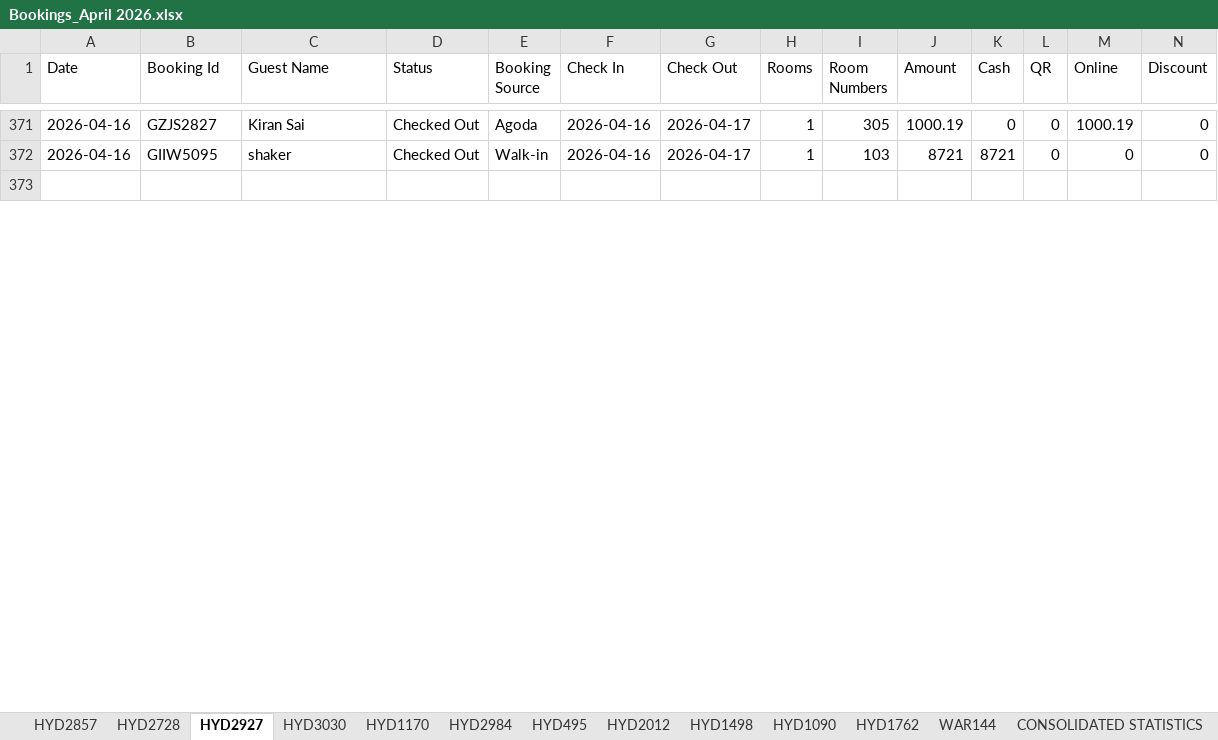
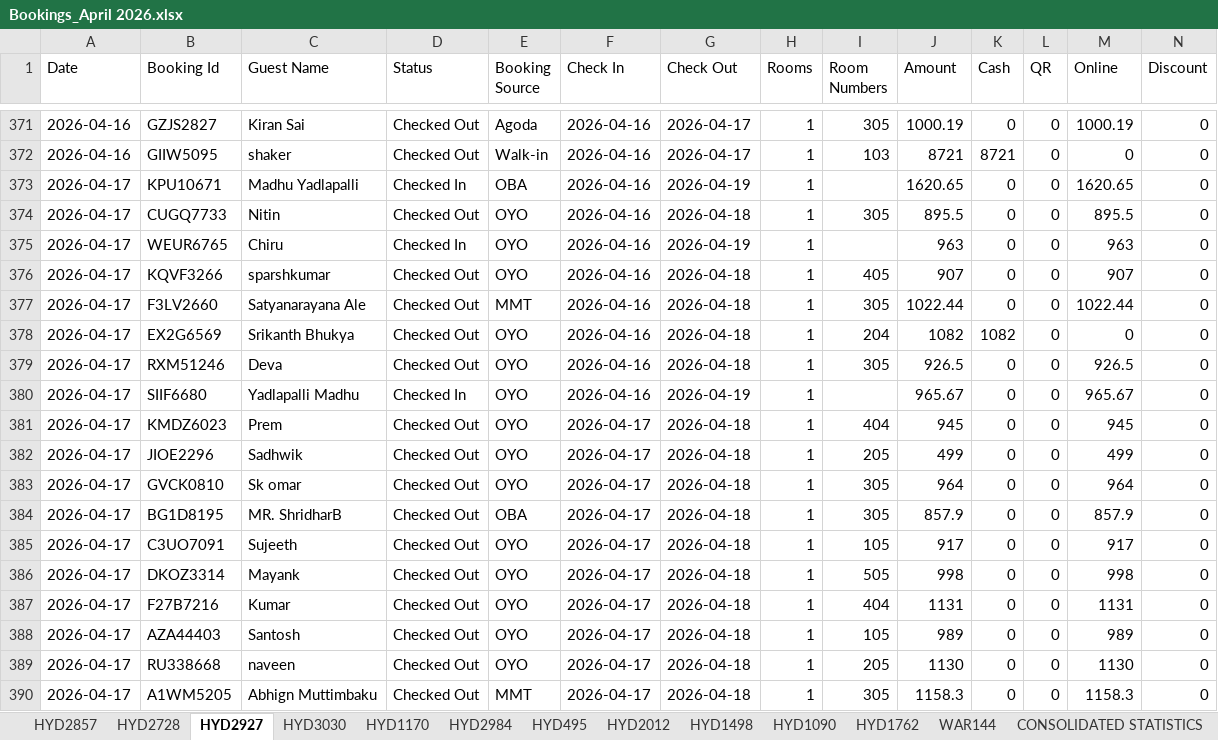
Before and after one commit to propertiesgrouphyd-manager/reports, an Excel workbook: Bookings_April 2026.xlsx, sheet HYD2927, drawn as a sheet; only a part is shown, gaps mark what is left out; the shorter side is filled out with more unchanged rows; values as stored, in another font and other column widths than the file's, no cell formats; rows hold the shown columns only; the diff covers the shown part only; the diff names each change by its address in the sheet, - before the commit and + after, or states it on an @@ line.

```diff
--- a/Bookings_April 2026.xlsx (sheet HYD2927)
+++ b/Bookings_April 2026.xlsx (sheet HYD2927)
+row 373: 2026-04-17 | KPU10671 | Madhu Yadlapalli | Checked In | OBA | 2026-04-16 | 2026-04-19 | 1 |  | 1620.65 | 0 | 0 | 1620.65 | 0
+row 374: 2026-04-17 | CUGQ7733 | Nitin | Checked Out | OYO | 2026-04-16 | 2026-04-18 | 1 | 305 | 895.5 | 0 | 0 | 895.5 | 0
+row 375: 2026-04-17 | WEUR6765 | Chiru | Checked In | OYO | 2026-04-16 | 2026-04-19 | 1 |  | 963 | 0 | 0 | 963 | 0
+row 376: 2026-04-17 | KQVF3266 | sparshkumar | Checked Out | OYO | 2026-04-16 | 2026-04-18 | 1 | 405 | 907 | 0 | 0 | 907 | 0
+row 377: 2026-04-17 | F3LV2660 | Satyanarayana Ale | Checked Out | MMT | 2026-04-16 | 2026-04-18 | 1 | 305 | 1022.44 | 0 | 0 | 1022.44 | 0
+row 378: 2026-04-17 | EX2G6569 | Srikanth Bhukya | Checked Out | OYO | 2026-04-16 | 2026-04-18 | 1 | 204 | 1082 | 1082 | 0 | 0 | 0
+row 379: 2026-04-17 | RXM51246 | Deva | Checked Out | OYO | 2026-04-16 | 2026-04-18 | 1 | 305 | 926.5 | 0 | 0 | 926.5 | 0
+row 380: 2026-04-17 | SIIF6680 | Yadlapalli Madhu | Checked In | OYO | 2026-04-16 | 2026-04-19 | 1 |  | 965.67 | 0 | 0 | 965.67 | 0
+row 381: 2026-04-17 | KMDZ6023 | Prem | Checked Out | OYO | 2026-04-17 | 2026-04-18 | 1 | 404 | 945 | 0 | 0 | 945 | 0
+row 382: 2026-04-17 | JIOE2296 | Sadhwik | Checked Out | OYO | 2026-04-17 | 2026-04-18 | 1 | 205 | 499 | 0 | 0 | 499 | 0
+row 383: 2026-04-17 | GVCK0810 | Sk omar | Checked Out | OYO | 2026-04-17 | 2026-04-18 | 1 | 305 | 964 | 0 | 0 | 964 | 0
+row 384: 2026-04-17 | BG1D8195 | MR. ShridharB | Checked Out | OBA | 2026-04-17 | 2026-04-18 | 1 | 305 | 857.9 | 0 | 0 | 857.9 | 0
+row 385: 2026-04-17 | C3UO7091 | Sujeeth | Checked Out | OYO | 2026-04-17 | 2026-04-18 | 1 | 105 | 917 | 0 | 0 | 917 | 0
+row 386: 2026-04-17 | DKOZ3314 | Mayank | Checked Out | OYO | 2026-04-17 | 2026-04-18 | 1 | 505 | 998 | 0 | 0 | 998 | 0
+row 387: 2026-04-17 | F27B7216 | Kumar | Checked Out | OYO | 2026-04-17 | 2026-04-18 | 1 | 404 | 1131 | 0 | 0 | 1131 | 0
+row 388: 2026-04-17 | AZA44403 | Santosh | Checked Out | OYO | 2026-04-17 | 2026-04-18 | 1 | 105 | 989 | 0 | 0 | 989 | 0
+row 389: 2026-04-17 | RU338668 | naveen | Checked Out | OYO | 2026-04-17 | 2026-04-18 | 1 | 205 | 1130 | 0 | 0 | 1130 | 0
+row 390: 2026-04-17 | A1WM5205 | Abhign Muttimbaku | Checked Out | MMT | 2026-04-17 | 2026-04-18 | 1 | 305 | 1158.3 | 0 | 0 | 1158.3 | 0
```
Also changed, not shown: 18 added rows, 2 removed rows and 36 edited cells elsewhere in this sheet, sheet HYD1170, sheet HYD2728, sheet HYD2984, sheet CONSOLIDATED STATISTICS, sheet HYD1762, sheet HYD2857, 6 more sheets, cell formats.
